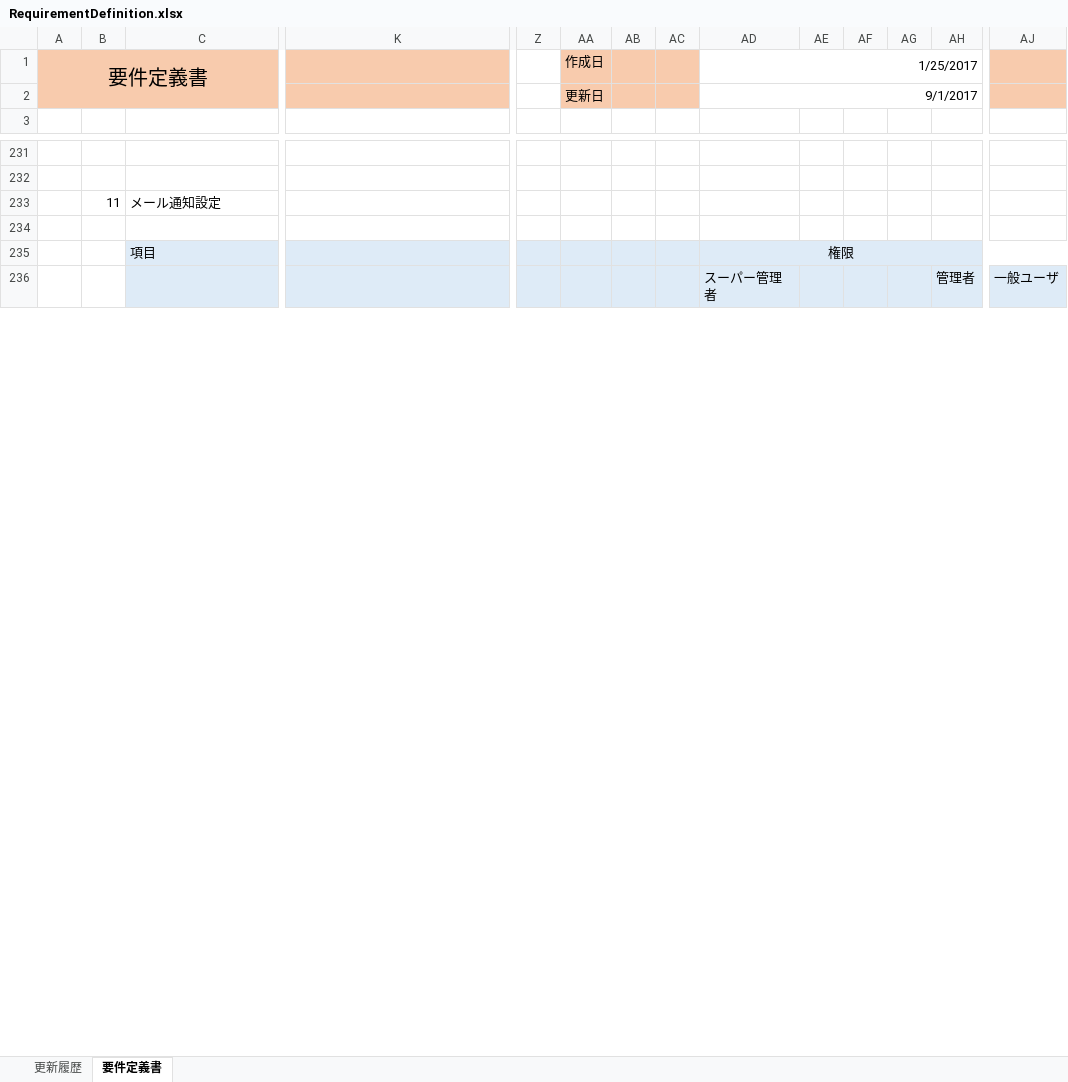
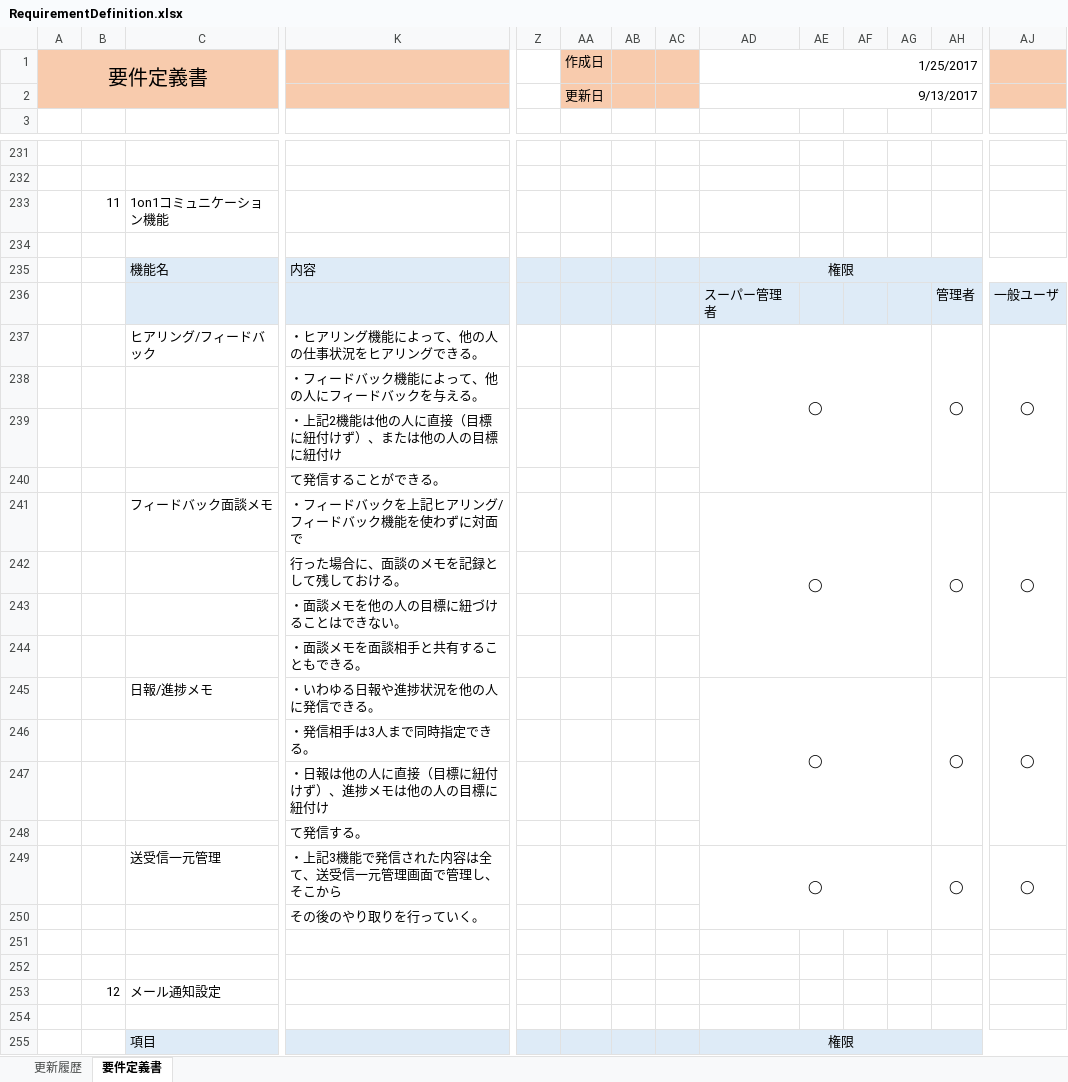
Before and after one commit to naoharu-tazawa/skrum, an Excel workbook: skrum_docs/02_SpecificationDocs/RequirementDefinition.xlsx, sheet 要件定義書, drawn as a sheet; only a part is shown, gaps mark what is left out; the shorter side is filled out with more unchanged rows; values as stored, in another font and other column widths than the file's, no borders; charts and pictures not drawn; addresses are those after the commit; rows hold the shown columns only; the diff covers the shown part only; the diff names each change by its address in the sheet, - before the commit and + after, or states it on an @@ line.

```diff
--- a/skrum_docs/02_SpecificationDocs/RequirementDefinition.xlsx (sheet 要件定義書)
+++ b/skrum_docs/02_SpecificationDocs/RequirementDefinition.xlsx (sheet 要件定義書)
-AD2: 9/1/2017
+AD2: 9/13/2017
+row 233:  | 11 | 1on1コミュニケーション機能
-row 234:  | 11 | メール通知設定
+row 234: (empty)
+row 235:  |  | 機能名 | 内容 |  |  |  |  | 権限
+row 236:  |  |  |  |  |  |  |  | スーパー管理者 |  |  |  | 管理者 | 一般ユーザ
+row 237:  |  | ヒアリング/フィードバック | ・ヒアリング機能によって、他の人の仕事状況をヒアリングできる。 |  |  |  |  | ◯ |  |  |  | ◯ | ◯
+row 238:  |  |  | ・フィードバック機能によって、他の人にフィードバックを与える。
+row 239:  |  |  | ・上記2機能は他の人に直接（目標に紐付けず）、または他の人の目標に紐付け
+row 240:  |  |  | て発信することができる。
+row 241:  |  | フィードバック面談メモ | ・フィードバックを上記ヒアリング/フィードバック機能を使わずに対面で |  |  |  |  | ◯ |  |  |  | ◯ | ◯
+row 242:  |  |  | 行った場合に、面談のメモを記録として残しておける。
+row 243:  |  |  | ・面談メモを他の人の目標に紐づけることはできない。
+row 244:  |  |  | ・面談メモを面談相手と共有することもできる。
+row 245:  |  | 日報/進捗メモ | ・いわゆる日報や進捗状況を他の人に発信できる。 |  |  |  |  | ◯ |  |  |  | ◯ | ◯
+row 246:  |  |  | ・発信相手は3人まで同時指定できる。
+row 247:  |  |  | ・日報は他の人に直接（目標に紐付けず）、進捗メモは他の人の目標に紐付け
+row 248:  |  |  | て発信する。
+row 249:  |  | 送受信一元管理 | ・上記3機能で発信された内容は全て、送受信一元管理画面で管理し、そこから |  |  |  |  | ◯ |  |  |  | ◯ | ◯
+row 250:  |  |  | その後のやり取りを行っていく。
+row 251: (empty)
+row 252: (empty)
+row 253:  | 12 | メール通知設定
```
Also changed, not shown: 2 edited cells elsewhere in this sheet, sheet 更新履歴, 2 other files.
